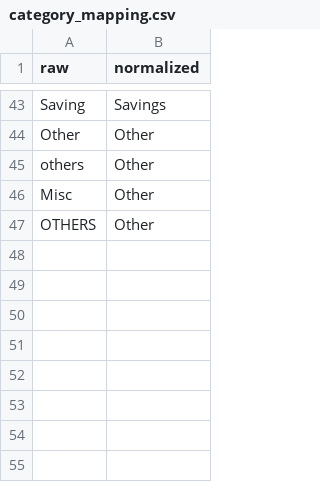
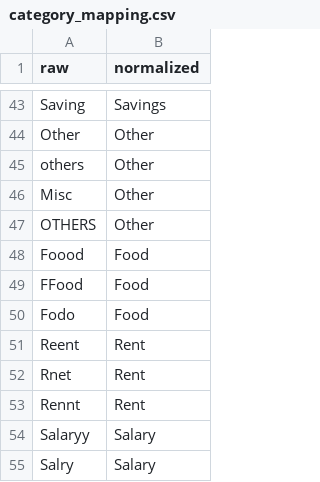
Before and after one commit to ZeyadHosny/Budgetwise-Analyzer, a CSV file: config/category_mapping.csv, drawn as a sheet; only a part is shown, gaps mark what is left out; the diff names each change by its address in the sheet, - before the commit and + after, or states it on an @@ line.

Commit message:
Update category mappings and monthly budget limits

```diff
--- a/config/category_mapping.csv
+++ b/config/category_mapping.csv
+row 48: Foood | Food
+row 49: FFood | Food
+row 50: Fodo | Food
+row 51: Reent | Rent
+row 52: Rnet | Rent
+row 53: Rennt | Rent
+row 54: Salaryy | Salary
+row 55: Salry | Salary
```
Also changed, not shown: 1 other file.
